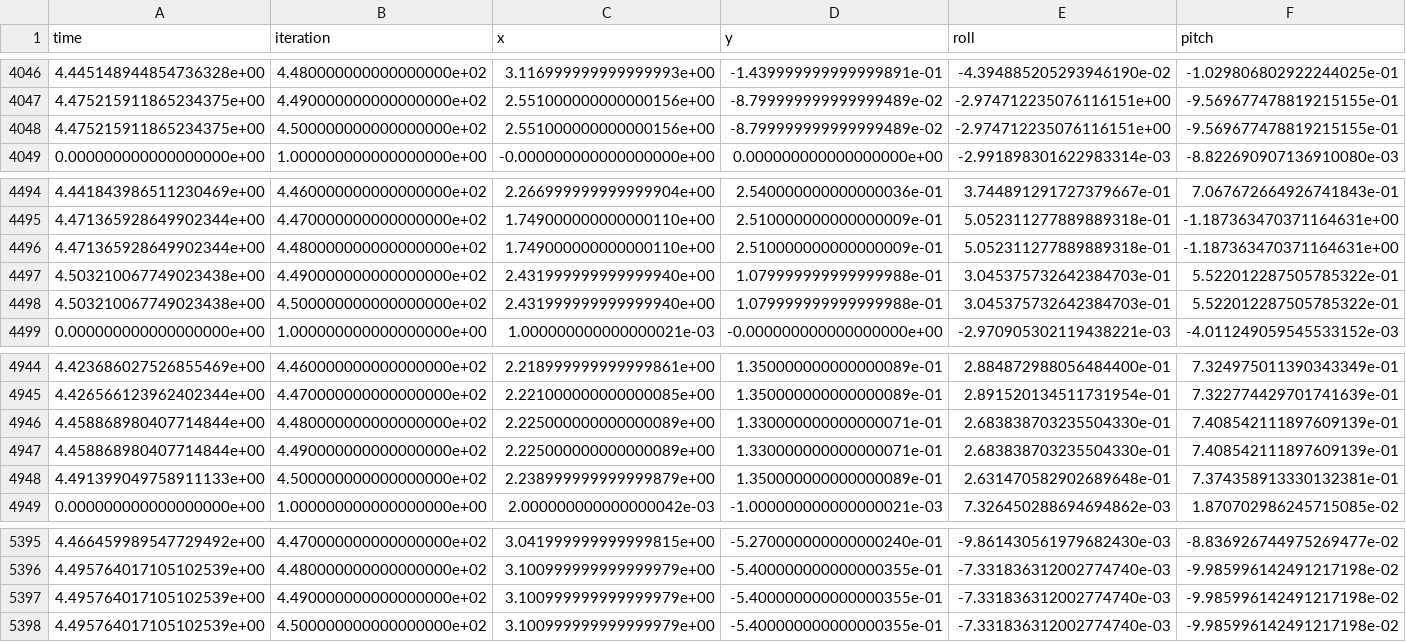
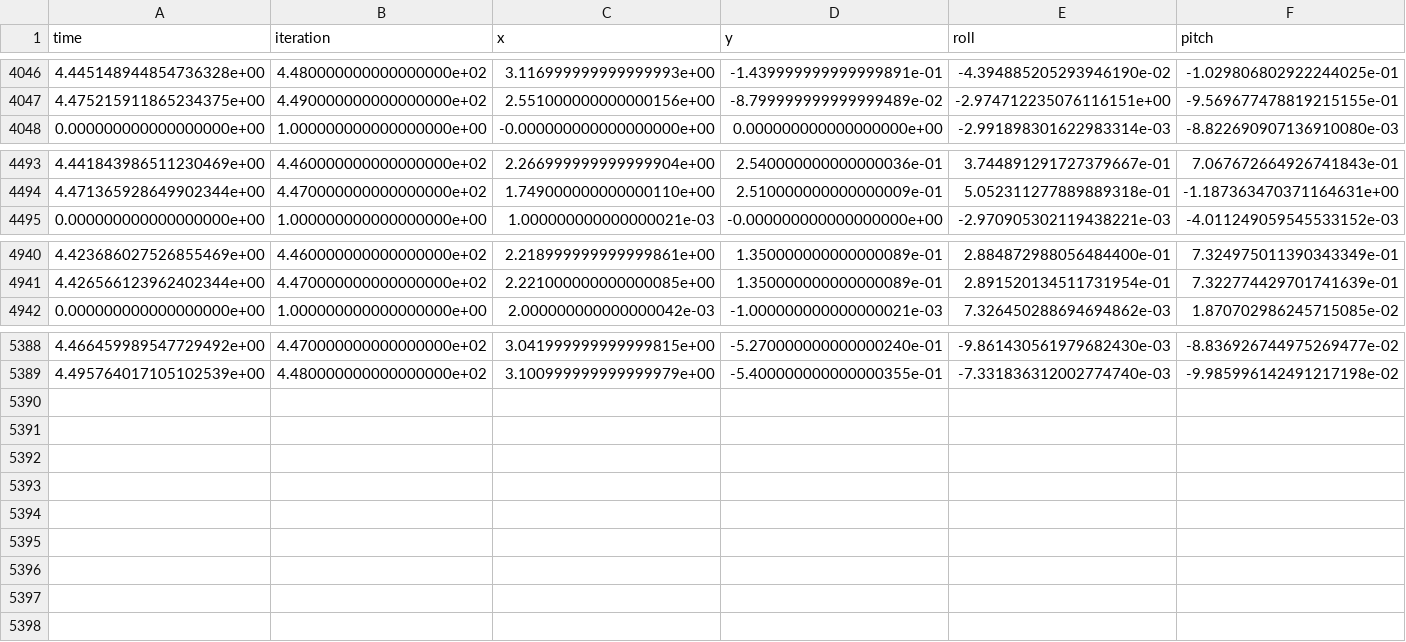
Before and after one commit to conor-wallace/ml-fault-diagnostics, a CSV file: data/lilbot_data.csv, drawn as a sheet; only a part is shown, gaps mark what is left out; rows hold the shown columns only; the diff names each change by its address in the sheet, - before the commit and + after, or states it on an @@ line.

```diff
--- a/data/lilbot_data.csv
+++ b/data/lilbot_data.csv
-row 4048: 4.475215911865234375e+00 | 4.500000000000000000e+02 | 2.551000000000000156e+00 | -8.799999999999999489e-02 | -2.974712235076116151e+00 | -9.569677478819215155e-01
-row 4496: 4.471365928649902344e+00 | 4.480000000000000000e+02 | 1.749000000000000110e+00 | 2.510000000000000009e-01 | 5.052311277889889318e-01 | -1.187363470371164631e+00
-row 4497: 4.503210067749023438e+00 | 4.490000000000000000e+02 | 2.431999999999999940e+00 | 1.079999999999999988e-01 | 3.045375732642384703e-01 | 5.522012287505785322e-01
-row 4498: 4.503210067749023438e+00 | 4.500000000000000000e+02 | 2.431999999999999940e+00 | 1.079999999999999988e-01 | 3.045375732642384703e-01 | 5.522012287505785322e-01
-row 4946: 4.458868980407714844e+00 | 4.480000000000000000e+02 | 2.225000000000000089e+00 | 1.330000000000000071e-01 | 2.683838703235504330e-01 | 7.408542111897609139e-01
-row 4947: 4.458868980407714844e+00 | 4.490000000000000000e+02 | 2.225000000000000089e+00 | 1.330000000000000071e-01 | 2.683838703235504330e-01 | 7.408542111897609139e-01
-row 4948: 4.491399049758911133e+00 | 4.500000000000000000e+02 | 2.238999999999999879e+00 | 1.350000000000000089e-01 | 2.631470582902689648e-01 | 7.374358913330132381e-01
-row 5397: 4.495764017105102539e+00 | 4.490000000000000000e+02 | 3.100999999999999979e+00 | -5.400000000000000355e-01 | -7.331836312002774740e-03 | -9.985996142491217198e-02
-row 5398: 4.495764017105102539e+00 | 4.500000000000000000e+02 | 3.100999999999999979e+00 | -5.400000000000000355e-01 | -7.331836312002774740e-03 | -9.985996142491217198e-02
```
Also changed, not shown: 47 other files.
